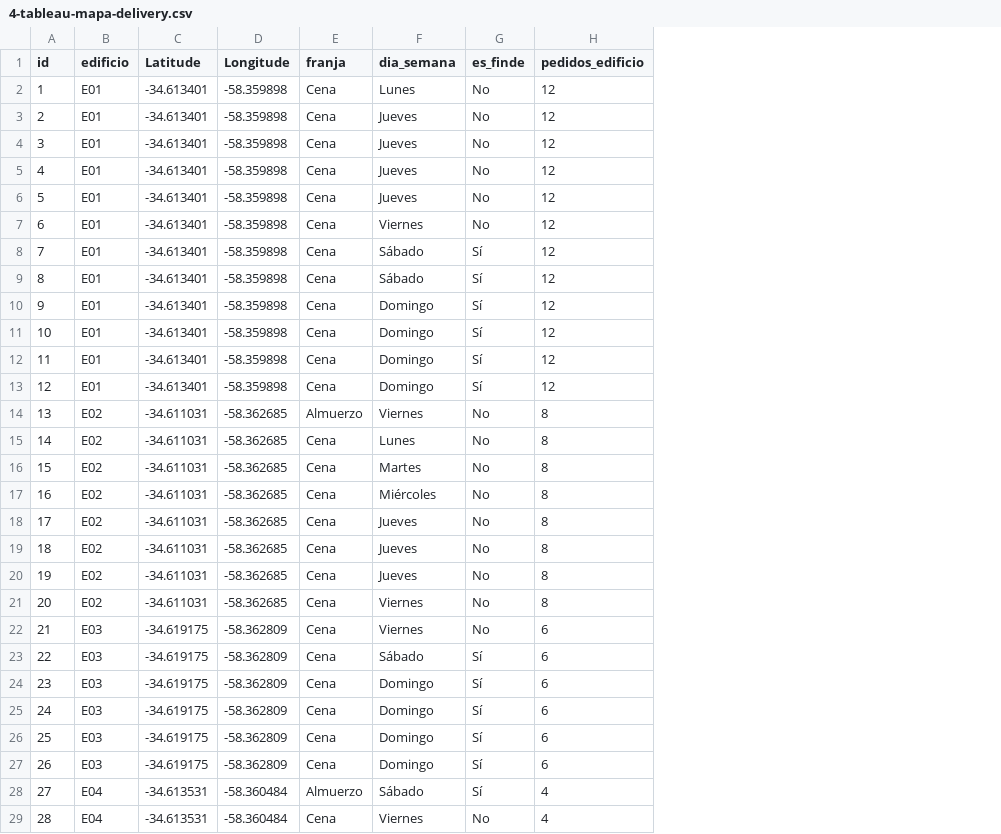
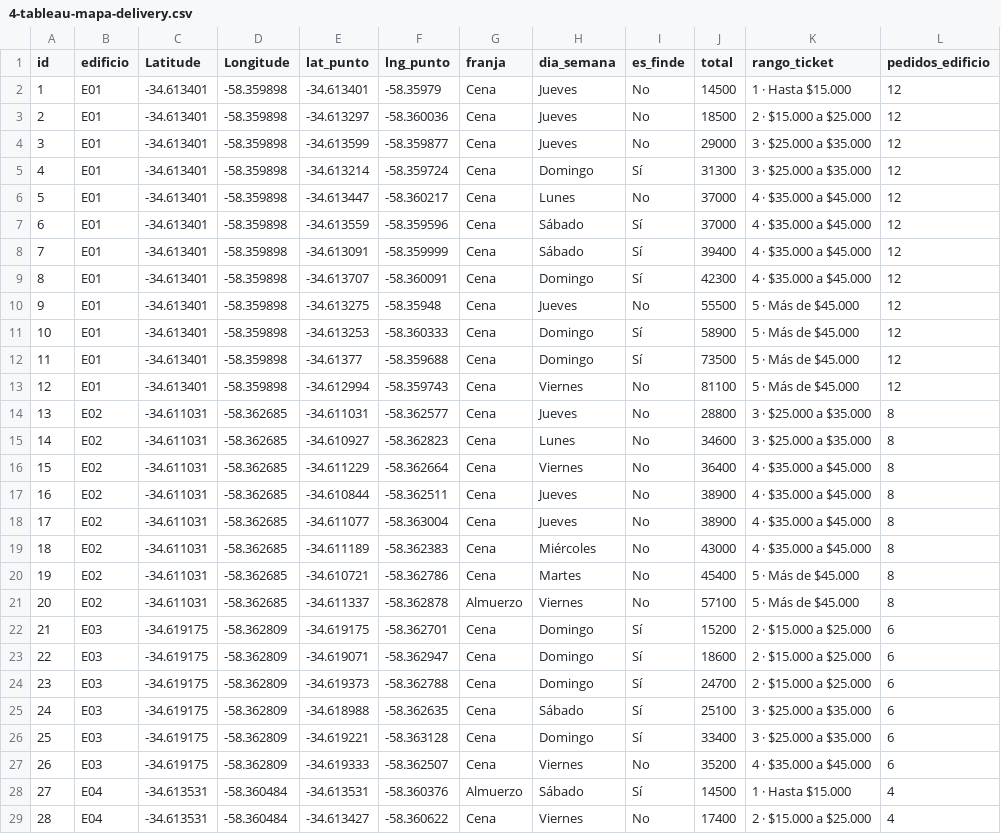
Before and after one commit to gianlugiannine/infovis, a CSV file: datos/4-tableau-mapa-delivery.csv, drawn as a sheet; only a part is shown; addresses are those after the commit; the diff covers the shown part only; the diff names each change by its address in the sheet, - before the commit and + after, or states it on an @@ line.

```diff
--- a/datos/4-tableau-mapa-delivery.csv
+++ b/datos/4-tableau-mapa-delivery.csv
+column E (lat_punto), rows 2-29: -34.613401 | -34.613297 | -34.613599 | -34.613214 | -34.613447 | -34.613559 | -34.613091 | -34.613707 | -34.613275 | -34.613253 | -34.61377 | -34.612994 | -34.611031 | -34.610927 | -34.611229 | -34.610844 | -34.611077 | -34.611189 | -34.610721 | -34.611337 | -34.619175 | -34.619071 | -34.619373 | -34.618988 | -34.619221 | -34.619333 | -34.613531 | -34.613427
+column F (lng_punto), rows 2-29: -58.35979 | -58.360036 | -58.359877 | -58.359724 | -58.360217 | -58.359596 | -58.359999 | -58.360091 | -58.35948 | -58.360333 | -58.359688 | -58.359743 | -58.362577 | -58.362823 | -58.362664 | -58.362511 | -58.363004 | -58.362383 | -58.362786 | -58.362878 | -58.362701 | -58.362947 | -58.362788 | -58.362635 | -58.363128 | -58.362507 | -58.360376 | -58.360622
+column J (total), rows 2-29: 14500 | 18500 | 29000 | 31300 | 37000 | 37000 | 39400 | 42300 | 55500 | 58900 | 73500 | 81100 | 28800 | 34600 | 36400 | 38900 | 38900 | 43000 | 45400 | 57100 | 15200 | 18600 | 24700 | 25100 | 33400 | 35200 | 14500 | 17400
+column K (rango_ticket), rows 2-29: 1 · Hasta $15.000 | 2 · $15.000 a $25.000 | 3 · $25.000 a $35.000 | 3 · $25.000 a $35.000 | 4 · $35.000 a $45.000 | 4 · $35.000 a $45.000 | 4 · $35.000 a $45.000 | 4 · $35.000 a $45.000 | 5 · Más de $45.000 | 5 · Más de $45.000 | 5 · Más de $45.000 | 5 · Más de $45.000 | 3 · $25.000 a $35.000 | 3 · $25.000 a $35.000 | 4 · $35.000 a $45.000 | 4 · $35.000 a $45.000 | 4 · $35.000 a $45.000 | 4 · $35.000 a $45.000 | 5 · Más de $45.000 | 5 · Más de $45.000 | 2 · $15.000 a $25.000 | 2 · $15.000 a $25.000 | 2 · $15.000 a $25.000 | 3 · $25.000 a $35.000 | 3 · $25.000 a $35.000 | 4 · $35.000 a $45.000 | 1 · Hasta $15.000 | 2 · $15.000 a $25.000
-H2 (dia_semana): Lunes
+H2 (dia_semana): Jueves
-H5 (dia_semana): Jueves
+H5 (dia_semana): Domingo
-I5 (es_finde): No
+I5 (es_finde): Sí
-H6 (dia_semana): Jueves
+H6 (dia_semana): Lunes
-H7 (dia_semana): Viernes
+H7 (dia_semana): Sábado
-I7 (es_finde): No
+I7 (es_finde): Sí
-H9 (dia_semana): Sábado
+H9 (dia_semana): Domingo
-H10 (dia_semana): Domingo
+H10 (dia_semana): Jueves
-I10 (es_finde): Sí
+I10 (es_finde): No
-H13 (dia_semana): Domingo
+H13 (dia_semana): Viernes
-I13 (es_finde): Sí
+I13 (es_finde): No
-G14 (franja): Almuerzo
+G14 (franja): Cena
-H14 (dia_semana): Viernes
+H14 (dia_semana): Jueves
-H16 (dia_semana): Martes
+H16 (dia_semana): Viernes
-H17 (dia_semana): Miércoles
+H17 (dia_semana): Jueves
-H19 (dia_semana): Jueves
+H19 (dia_semana): Miércoles
-H20 (dia_semana): Jueves
+H20 (dia_semana): Martes
-G21 (franja): Cena
+G21 (franja): Almuerzo
-H22 (dia_semana): Viernes
+H22 (dia_semana): Domingo
-I22 (es_finde): No
+I22 (es_finde): Sí
-H23 (dia_semana): Sábado
+H23 (dia_semana): Domingo
-H25 (dia_semana): Domingo
+H25 (dia_semana): Sábado
-H27 (dia_semana): Domingo
+H27 (dia_semana): Viernes
-I27 (es_finde): Sí
+I27 (es_finde): No
```
Also changed, not shown: 33 edited cells elsewhere in this file, 2 other files.
